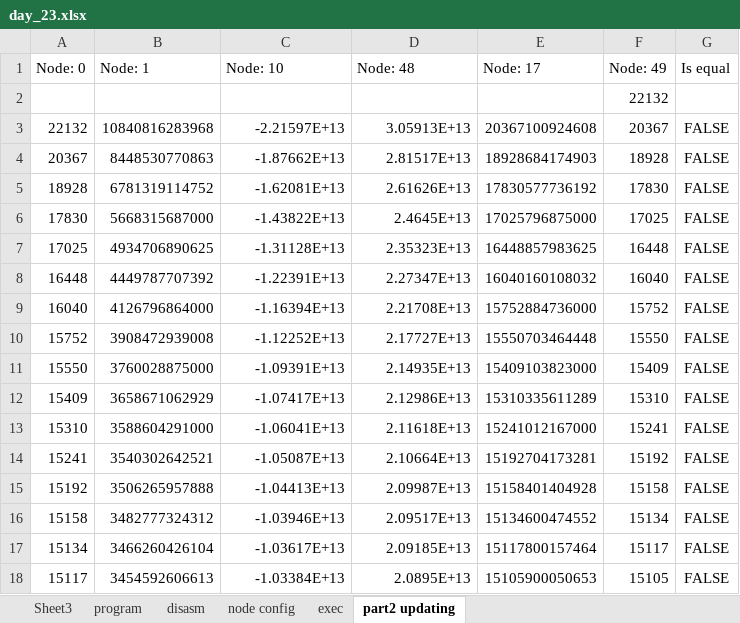
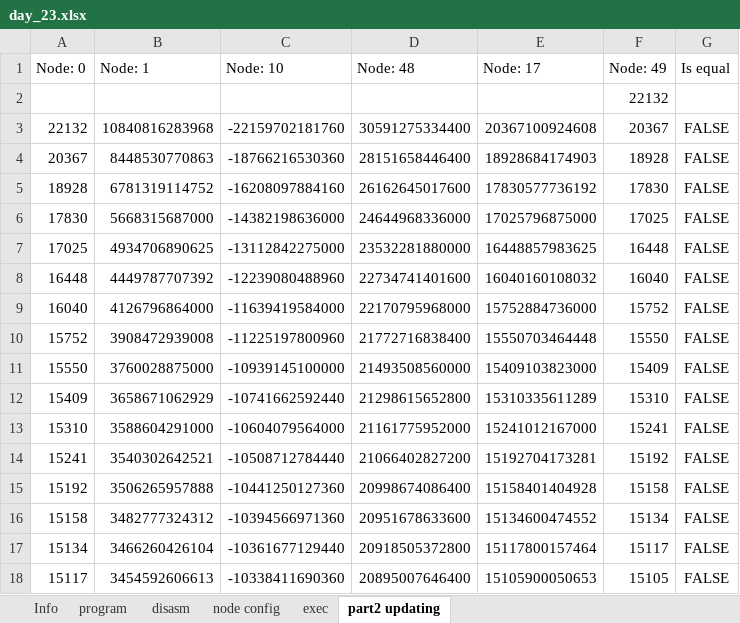
Before and after one commit to pengi/adventofcode, an Excel workbook: 2019/day_23.xlsx, sheet part2 updating, drawn as a sheet; only a part is shown; values as stored, in another font and other column widths than the file's, no borders; conditional formats not drawn; 1 other sheet too large or unreadable and not compared; the diff covers the shown part only; the diff names each change by its address in the sheet, - before the commit and + after, or states it on an @@ line.

```diff
--- a/2019/day_23.xlsx (sheet part2 updating)
+++ b/2019/day_23.xlsx (sheet part2 updating)
-sheet tab: Sheet3
+sheet tab: Info
-C3 (Node: 10): -2.21597E+13
+C3 (Node: 10): -22159702181760
-D3 (Node: 48): 3.05913E+13
+D3 (Node: 48): 30591275334400
-C4 (Node: 10): -1.87662E+13
+C4 (Node: 10): -18766216530360
-D4 (Node: 48): 2.81517E+13
+D4 (Node: 48): 28151658446400
-C5 (Node: 10): -1.62081E+13
+C5 (Node: 10): -16208097884160
-D5 (Node: 48): 2.61626E+13
+D5 (Node: 48): 26162645017600
-C6 (Node: 10): -1.43822E+13
+C6 (Node: 10): -14382198636000
-D6 (Node: 48): 2.4645E+13
+D6 (Node: 48): 24644968336000
-C7 (Node: 10): -1.31128E+13
+C7 (Node: 10): -13112842275000
-D7 (Node: 48): 2.35323E+13
+D7 (Node: 48): 23532281880000
-C8 (Node: 10): -1.22391E+13
+C8 (Node: 10): -12239080488960
-D8 (Node: 48): 2.27347E+13
+D8 (Node: 48): 22734741401600
-C9 (Node: 10): -1.16394E+13
+C9 (Node: 10): -11639419584000
-D9 (Node: 48): 2.21708E+13
+D9 (Node: 48): 22170795968000
-C10 (Node: 10): -1.12252E+13
+C10 (Node: 10): -11225197800960
-D10 (Node: 48): 2.17727E+13
+D10 (Node: 48): 21772716838400
-C11 (Node: 10): -1.09391E+13
+C11 (Node: 10): -10939145100000
-D11 (Node: 48): 2.14935E+13
+D11 (Node: 48): 21493508560000
-C12 (Node: 10): -1.07417E+13
+C12 (Node: 10): -10741662592440
-D12 (Node: 48): 2.12986E+13
+D12 (Node: 48): 21298615652800
-C13 (Node: 10): -1.06041E+13
+C13 (Node: 10): -10604079564000
-D13 (Node: 48): 2.11618E+13
+D13 (Node: 48): 21161775952000
-C14 (Node: 10): -1.05087E+13
+C14 (Node: 10): -10508712784440
-D14 (Node: 48): 2.10664E+13
+D14 (Node: 48): 21066402827200
-C15 (Node: 10): -1.04413E+13
+C15 (Node: 10): -10441250127360
-D15 (Node: 48): 2.09987E+13
+D15 (Node: 48): 20998674086400
-C16 (Node: 10): -1.03946E+13
+C16 (Node: 10): -10394566971360
-D16 (Node: 48): 2.09517E+13
+D16 (Node: 48): 20951678633600
-C17 (Node: 10): -1.03617E+13
+C17 (Node: 10): -10361677129440
-D17 (Node: 48): 2.09185E+13
+D17 (Node: 48): 20918505372800
-C18 (Node: 10): -1.03384E+13
+C18 (Node: 10): -10338411690360
-D18 (Node: 48): 2.0895E+13
+D18 (Node: 48): 20895007646400
```
Also changed, not shown: 20 edited cells elsewhere in this sheet, 2019/day_21.xlsx, 2019/day_25.xlsx.
